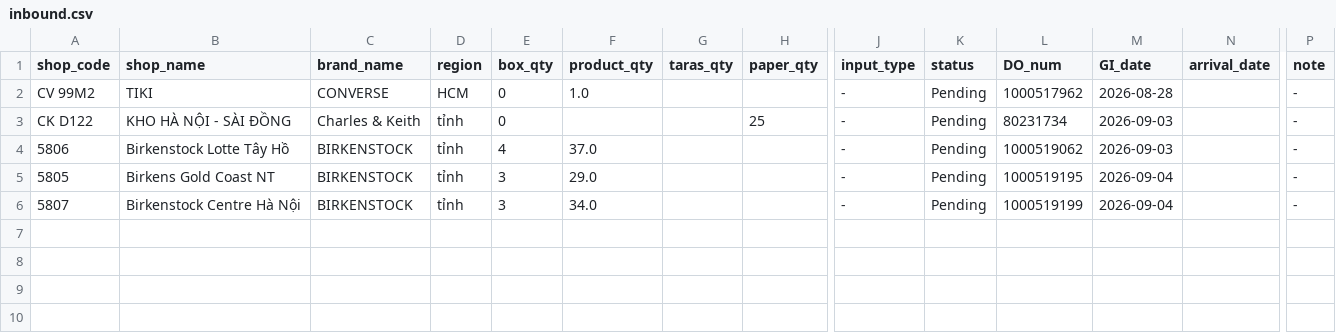
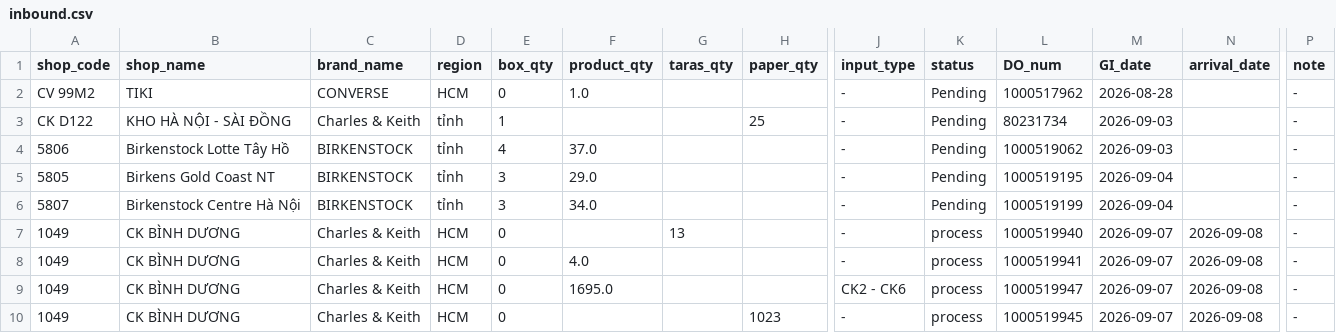
Before and after one commit to thuanmaison113-boop/report, a CSV file: inbound.csv, drawn as a sheet; only a part is shown, gaps mark what is left out; rows hold the shown columns only; the diff names each change by its address in the sheet, - before the commit and + after, or states it on an @@ line.

Commit message:
Update data 2026-09-08 08:29

```diff
--- a/inbound.csv
+++ b/inbound.csv
-E3 (box_qty): 0
+E3 (box_qty): 1
+row 7: 1049 | CK BÌNH DƯƠNG | Charles & Keith | HCM | 0 |  | 13 |  | - | process | 1000519940 | 2026-09-07 | 2026-09-08 | -
+row 8: 1049 | CK BÌNH DƯƠNG | Charles & Keith | HCM | 0 | 4.0 |  |  | - | process | 1000519941 | 2026-09-07 | 2026-09-08 | -
+row 9: 1049 | CK BÌNH DƯƠNG | Charles & Keith | HCM | 0 | 1695.0 |  |  | CK2 - CK6 | process | 1000519947 | 2026-09-07 | 2026-09-08 | -
+row 10: 1049 | CK BÌNH DƯƠNG | Charles & Keith | HCM | 0 |  |  | 1023 | - | process | 1000519945 | 2026-09-07 | 2026-09-08 | -
```
Also changed, not shown: 1 other file.
